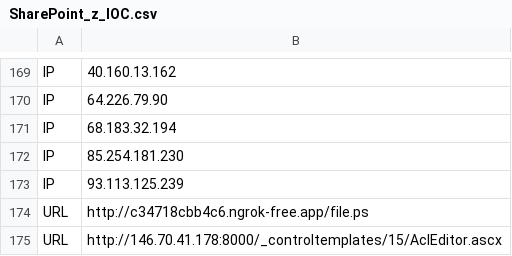
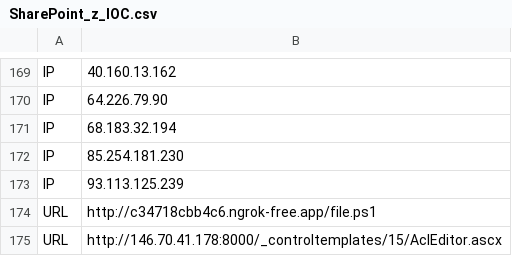
Before and after one commit to str4int/KQL-Repository, a CSV file: TI/SharePoint_z_IOC.csv, drawn as a sheet; only a part is shown, gaps mark what is left out.

Commit message:
Update SharePoint_z_IOC.csv

```diff
--- a/TI/SharePoint_z_IOC.csv
+++ b/TI/SharePoint_z_IOC.csv
@@ -173,3 +173,3 @@
 "IP","93.113.125.239"
-"URL","http://c34718cbb4c6.ngrok-free.app/file.ps"
+"URL","http://c34718cbb4c6.ngrok-free.app/file.ps1"
 "URL","http://146.70.41.178:8000/_controltemplates/15/AclEditor.ascx"
```
